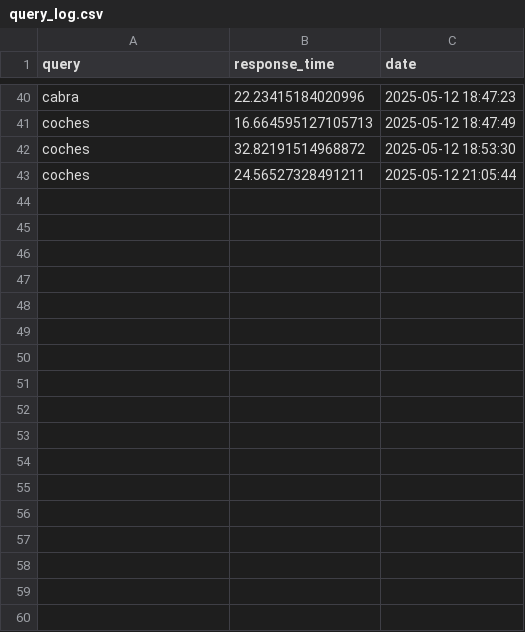
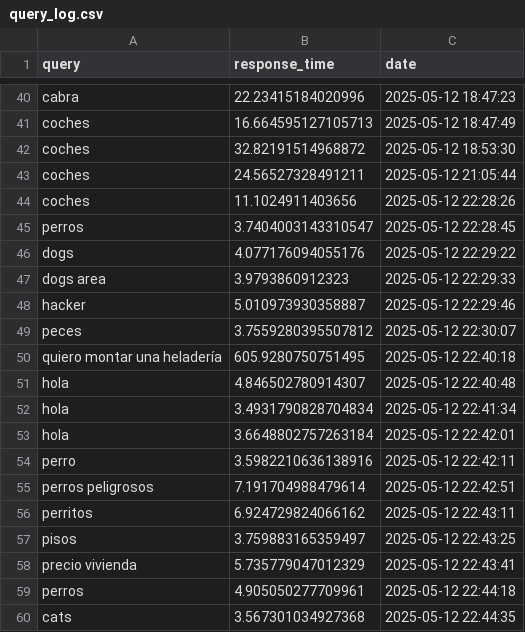
Before and after one commit to aberenguerpas/data_explorer, a CSV file: backend/api-chroma/query_log.csv, drawn as a sheet; only a part is shown, gaps mark what is left out.

```diff
--- a/backend/api-chroma/query_log.csv
+++ b/backend/api-chroma/query_log.csv
@@ -43 +43,18 @@ coches,32.82191514968872,2025-05-12 18:53:30
 coches,24.56527328491211,2025-05-12 21:05:44
+coches,11.1024911403656,2025-05-12 22:28:26
+perros,3.7404003143310547,2025-05-12 22:28:45
+dogs,4.077176094055176,2025-05-12 22:29:22
+dogs area,3.9793860912323,2025-05-12 22:29:33
+hacker,5.010973930358887,2025-05-12 22:29:46
+peces,3.7559280395507812,2025-05-12 22:30:07
+quiero montar una heladería,605.9280750751495,2025-05-12 22:40:18
+hola,4.846502780914307,2025-05-12 22:40:48
+hola,3.4931790828704834,2025-05-12 22:41:34
+hola,3.6648802757263184,2025-05-12 22:42:01
+perro,3.5982210636138916,2025-05-12 22:42:11
+perros peligrosos,7.191704988479614,2025-05-12 22:42:51
+perritos,6.924729824066162,2025-05-12 22:43:11
+pisos,3.759883165359497,2025-05-12 22:43:25
+precio vivienda,5.735779047012329,2025-05-12 22:43:41
+perros,4.905050277709961,2025-05-12 22:44:18
+cats,3.567301034927368,2025-05-12 22:44:35
```
Also changed, not shown: 1 other file.
